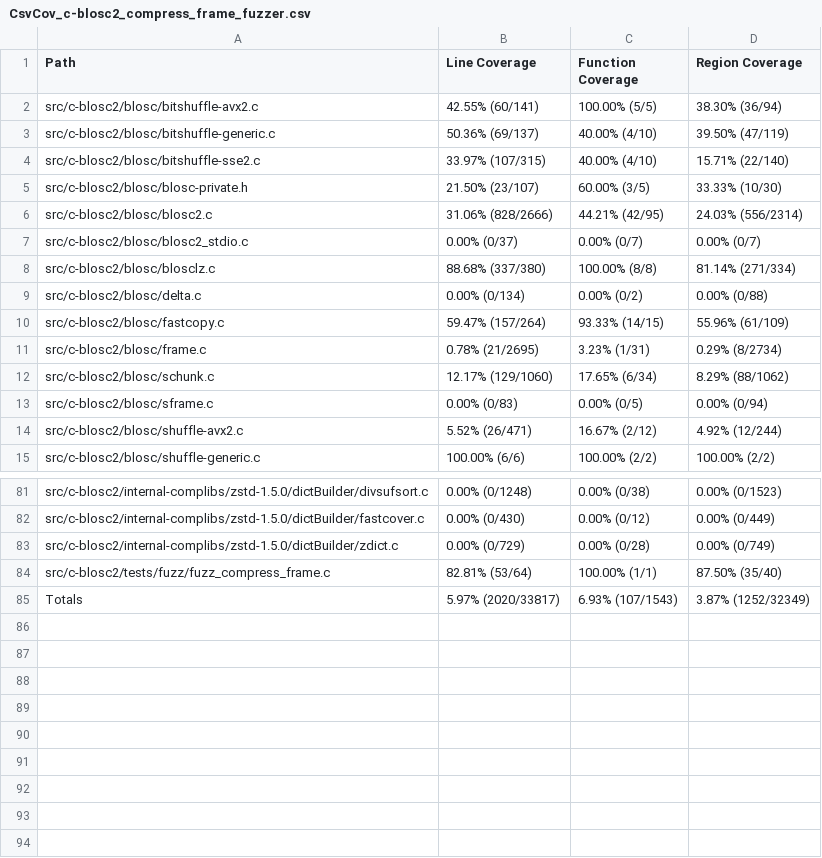
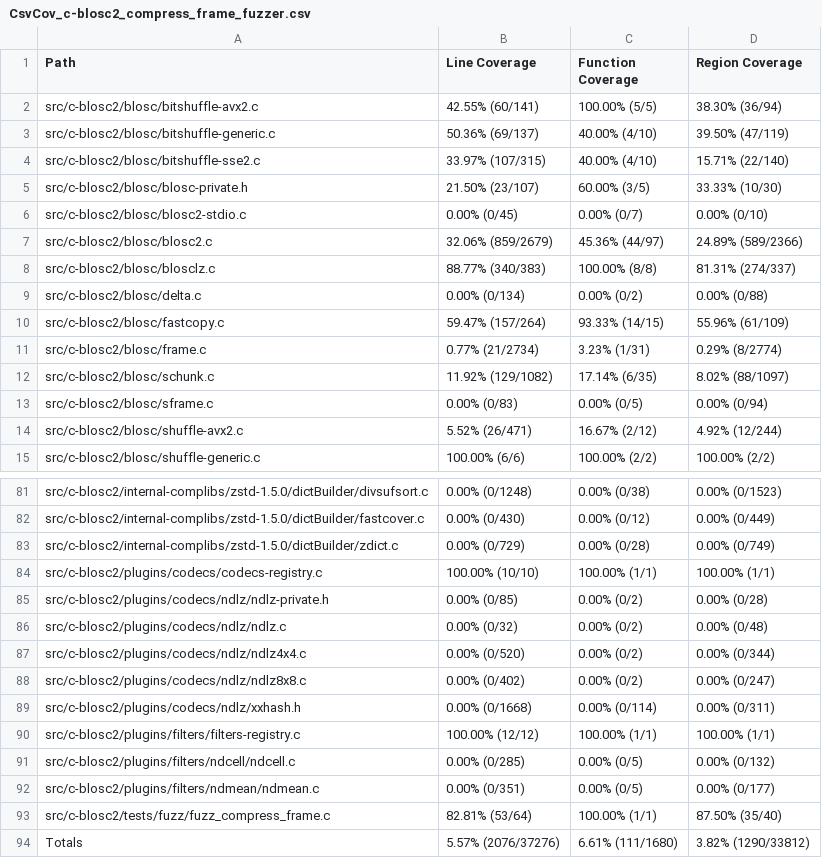
Before and after one commit to workerTmp/Nliossa_2, a CSV file: myWeb/CsvCov_c-blosc2_compress_frame_fuzzer.csv, drawn as a sheet; only a part is shown, gaps mark what is left out; the diff covers the shown part only.

```diff
--- a/myWeb/CsvCov_c-blosc2_compress_frame_fuzzer.csv
+++ b/myWeb/CsvCov_c-blosc2_compress_frame_fuzzer.csv
@@ -5,9 +5,9 @@ src/c-blosc2/blosc/bitshuffle-sse2.c,33.97% (107/315),40.00% (4/10),15.71% (22/1
 src/c-blosc2/blosc/blosc-private.h,21.50% (23/107),60.00% (3/5),33.33% (10/30)
-src/c-blosc2/blosc/blosc2.c,31.06% (828/2666),44.21% (42/95),24.03% (556/2314)
-src/c-blosc2/blosc/blosc2_stdio.c,0.00% (0/37),0.00% (0/7),0.00% (0/7)
-src/c-blosc2/blosc/blosclz.c,88.68% (337/380),100.00% (8/8),81.14% (271/334)
+src/c-blosc2/blosc/blosc2-stdio.c,0.00% (0/45),0.00% (0/7),0.00% (0/10)
+src/c-blosc2/blosc/blosc2.c,32.06% (859/2679),45.36% (44/97),24.89% (589/2366)
+src/c-blosc2/blosc/blosclz.c,88.77% (340/383),100.00% (8/8),81.31% (274/337)
 src/c-blosc2/blosc/delta.c,0.00% (0/134),0.00% (0/2),0.00% (0/88)
 src/c-blosc2/blosc/fastcopy.c,59.47% (157/264),93.33% (14/15),55.96% (61/109)
-src/c-blosc2/blosc/frame.c,0.78% (21/2695),3.23% (1/31),0.29% (8/2734)
-src/c-blosc2/blosc/schunk.c,12.17% (129/1060),17.65% (6/34),8.29% (88/1062)
+src/c-blosc2/blosc/frame.c,0.77% (21/2734),3.23% (1/31),0.29% (8/2774)
+src/c-blosc2/blosc/schunk.c,11.92% (129/1082),17.14% (6/35),8.02% (88/1097)
 src/c-blosc2/blosc/sframe.c,0.00% (0/83),0.00% (0/5),0.00% (0/94)
@@ -83,3 +83,12 @@ src/c-blosc2/internal-complibs/zstd-1.5.0/dictBuilder/fastcover.c,0.00% (0/430),
 src/c-blosc2/internal-complibs/zstd-1.5.0/dictBuilder/zdict.c,0.00% (0/729),0.00% (0/28),0.00% (0/749)
+src/c-blosc2/plugins/codecs/codecs-registry.c,100.00% (10/10),100.00% (1/1),100.00% (1/1)
+src/c-blosc2/plugins/codecs/ndlz/ndlz-private.h,0.00% (0/85),0.00% (0/2),0.00% (0/28)
+src/c-blosc2/plugins/codecs/ndlz/ndlz.c,0.00% (0/32),0.00% (0/2),0.00% (0/48)
+src/c-blosc2/plugins/codecs/ndlz/ndlz4x4.c,0.00% (0/520),0.00% (0/2),0.00% (0/344)
+src/c-blosc2/plugins/codecs/ndlz/ndlz8x8.c,0.00% (0/402),0.00% (0/2),0.00% (0/247)
+src/c-blosc2/plugins/codecs/ndlz/xxhash.h,0.00% (0/1668),0.00% (0/114),0.00% (0/311)
+src/c-blosc2/plugins/filters/filters-registry.c,100.00% (12/12),100.00% (1/1),100.00% (1/1)
+src/c-blosc2/plugins/filters/ndcell/ndcell.c,0.00% (0/285),0.00% (0/5),0.00% (0/132)
+src/c-blosc2/plugins/filters/ndmean/ndmean.c,0.00% (0/351),0.00% (0/5),0.00% (0/177)
 src/c-blosc2/tests/fuzz/fuzz_compress_frame.c,82.81% (53/64),100.00% (1/1),87.50% (35/40)
-Totals,5.97% (2020/33817),6.93% (107/1543),3.87% (1252/32349)
+Totals,5.57% (2076/37276),6.61% (111/1680),3.82% (1290/33812)
```
Also changed, not shown: 35 edited cells elsewhere in this file, 2 other files.
